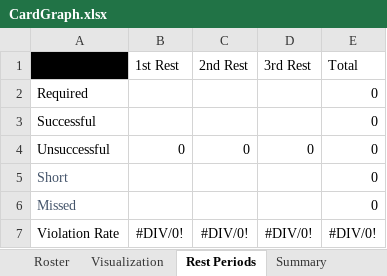
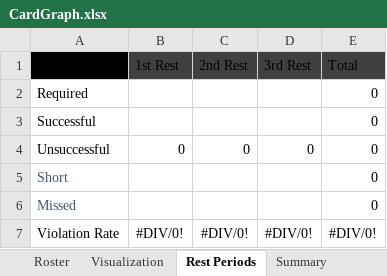
Before and after one commit to cyan1dex/LaborLens-, an Excel workbook: LaborLens/CardGraph.xlsx, sheet Rest Periods, drawn as a sheet; values as stored, in another font and other column widths than the file's, no borders; table styles not drawn; the diff names each change by its address in the sheet, - before the commit and + after, or states it on an @@ line.

```diff
--- a/LaborLens/CardGraph.xlsx (sheet Rest Periods)
+++ b/LaborLens/CardGraph.xlsx (sheet Rest Periods)
-B1:E1 fill: none
+B1:E1 fill: #404040
```
Also changed, not shown: sheet Summary, sheet Pay Analysis, sheet Class Damages, 2 other files.
